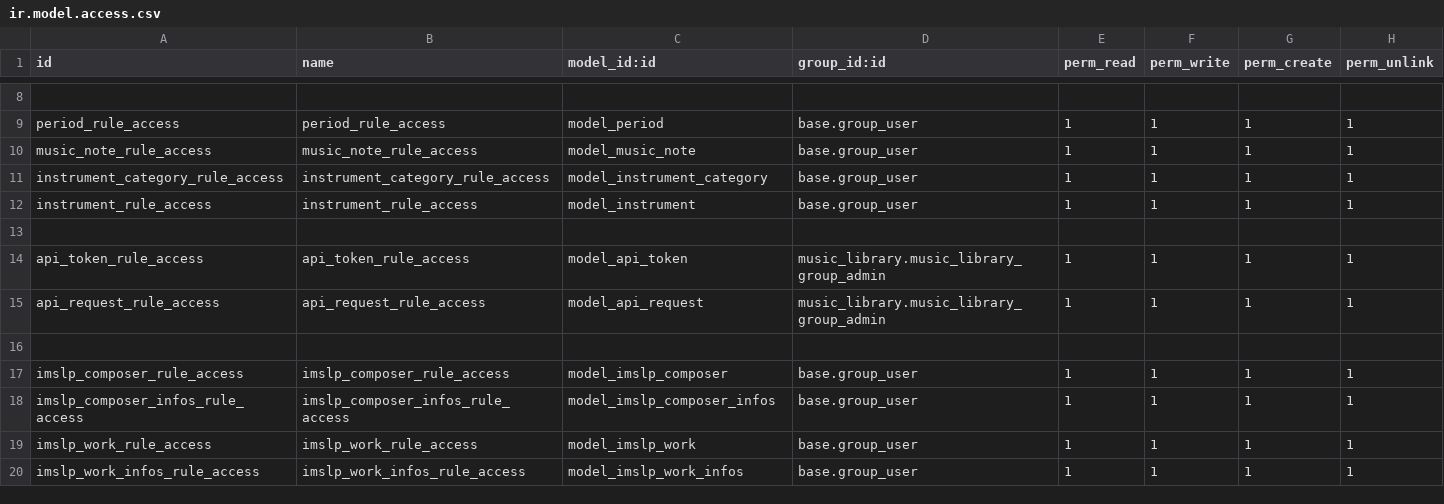
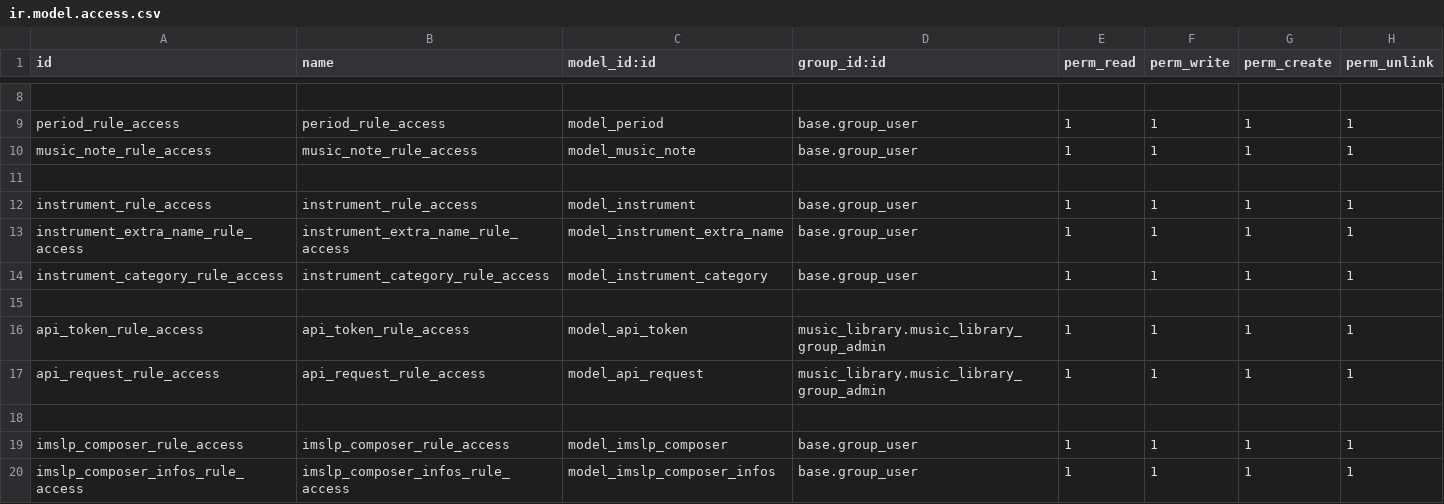
Before and after one commit to MrFaBemol/octoopus, a CSV file: music_library/security/ir.model.access.csv, drawn as a sheet; only a part is shown, gaps mark what is left out; the shorter side is filled out with more unchanged rows.

Commit message:
[ADD] music_library: 1st version of imslp mass create/update

```diff
--- a/music_library/security/ir.model.access.csv
+++ b/music_library/security/ir.model.access.csv
@@ -10,4 +10,6 @@ period_rule_access,period_rule_access,model_period,base.group_user,1,1,1,1
 music_note_rule_access,music_note_rule_access,model_music_note,base.group_user,1,1,1,1
+
+instrument_rule_access,instrument_rule_access,model_instrument,base.group_user,1,1,1,1
+instrument_extra_name_rule_access,instrument_extra_name_rule_access,model_instrument_extra_name,base.group_user,1,1,1,1
 instrument_category_rule_access,instrument_category_rule_access,model_instrument_category,base.group_user,1,1,1,1
-instrument_rule_access,instrument_rule_access,model_instrument,base.group_user,1,1,1,1
 
```
Also changed, not shown: 24 other files.
